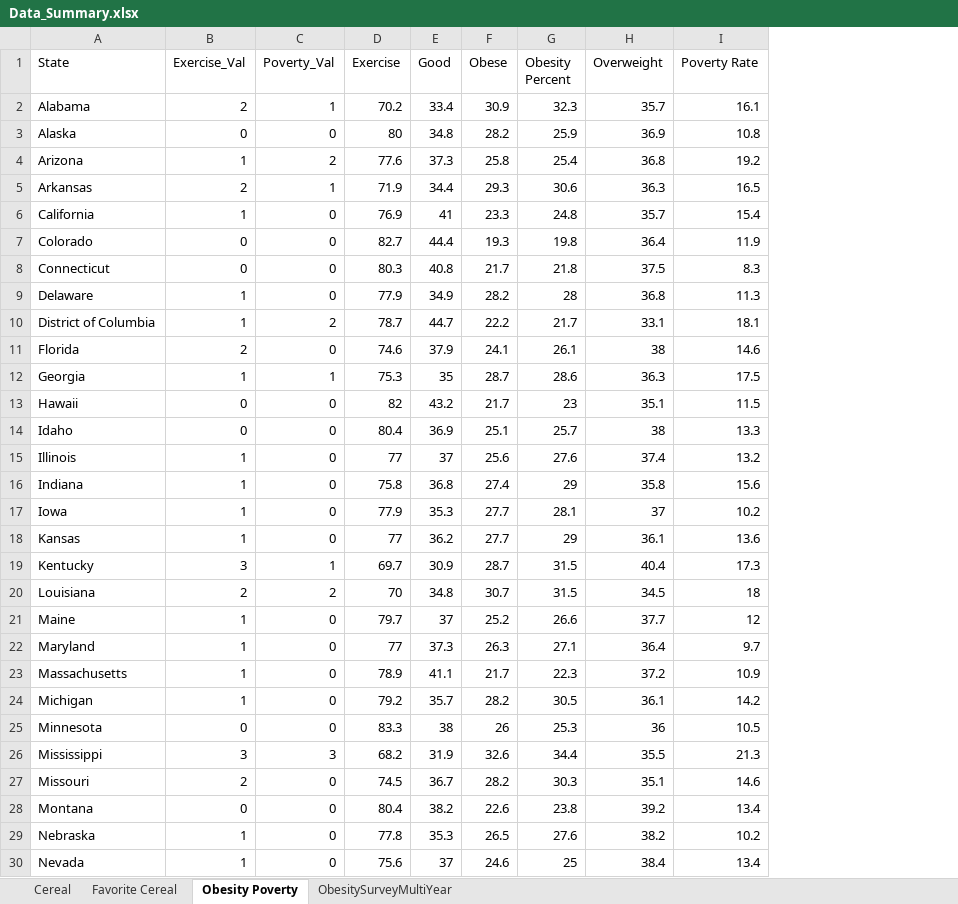
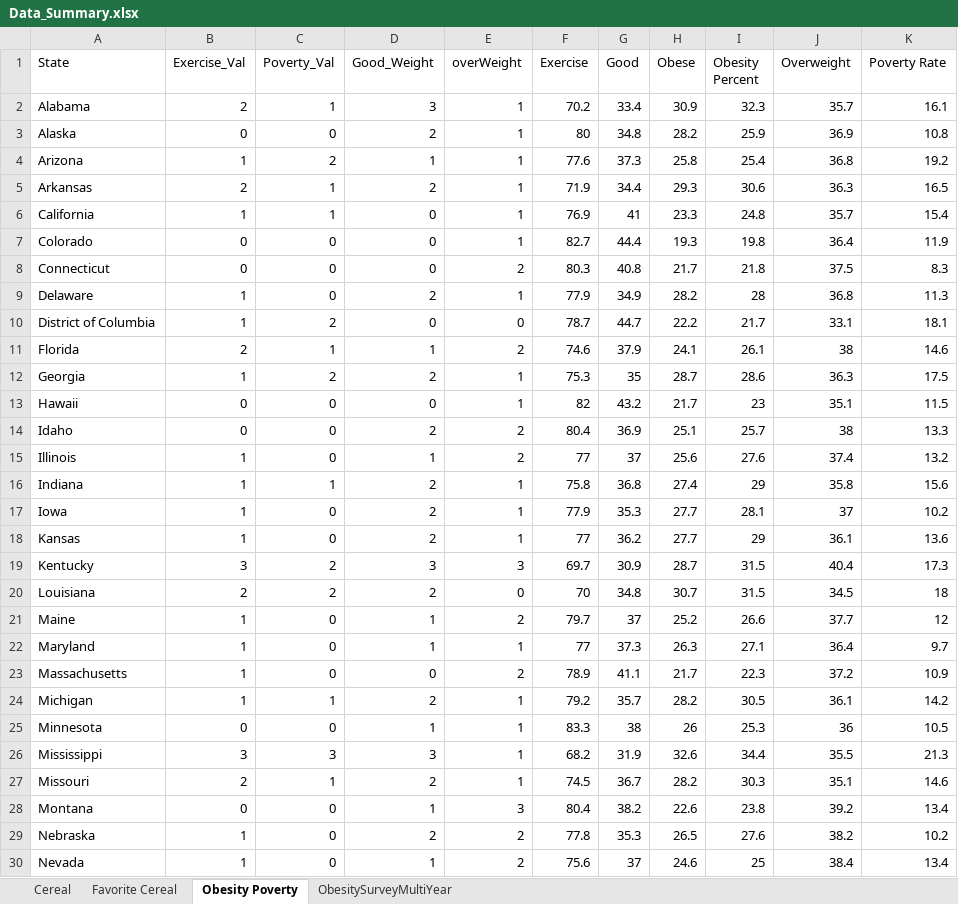
Before and after one commit to lillianiwaniszyn/Poverty_Obesity_Visual, an Excel workbook: Data_Summary.xlsx, sheet Obesity Poverty, drawn as a sheet; only a part is shown; values as stored, in another font and other column widths than the file's, no borders; the diff covers the shown part only; the diff names each change by its address in the sheet, - before the commit and + after, or states it on an @@ line.

```diff
--- a/Data_Summary.xlsx (sheet Obesity Poverty)
+++ b/Data_Summary.xlsx (sheet Obesity Poverty)
+column D (Good_Weight), rows 2-30: 3 | 2 | 1 | 2 | 0 | 0 | 0 | 2 | 0 | 1 | 2 | 0 | 2 | 1 | 2 | 2 | 2 | 3 | 2 | 1 | 1 | 0 | 2 | 1 | 3 | 2 | 1 | 2 | 1
+column E (overWeight), rows 2-30: 1 | 1 | 1 | 1 | 1 | 1 | 2 | 1 | 0 | 2 | 1 | 1 | 2 | 2 | 1 | 1 | 1 | 3 | 0 | 2 | 1 | 2 | 1 | 1 | 1 | 1 | 3 | 2 | 2
-C6 (Poverty_Val): 0
+C6 (Poverty_Val): 1
-C11 (Poverty_Val): 0
+C11 (Poverty_Val): 1
-C12 (Poverty_Val): 1
+C12 (Poverty_Val): 2
-C16 (Poverty_Val): 0
+C16 (Poverty_Val): 1
-C19 (Poverty_Val): 1
+C19 (Poverty_Val): 2
-C24 (Poverty_Val): 0
+C24 (Poverty_Val): 1
-C27 (Poverty_Val): 0
+C27 (Poverty_Val): 1
```
Also changed, not shown: 6 edited cells elsewhere in this sheet, formulas that keep their value, 3 other files.
